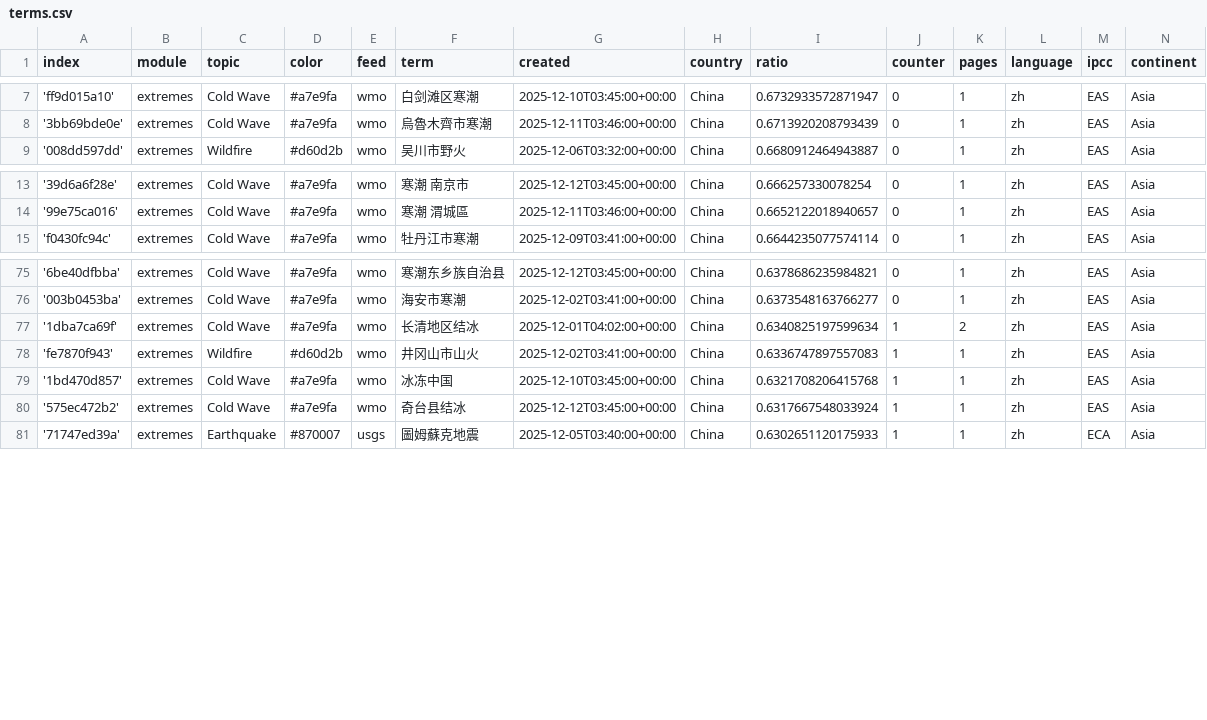
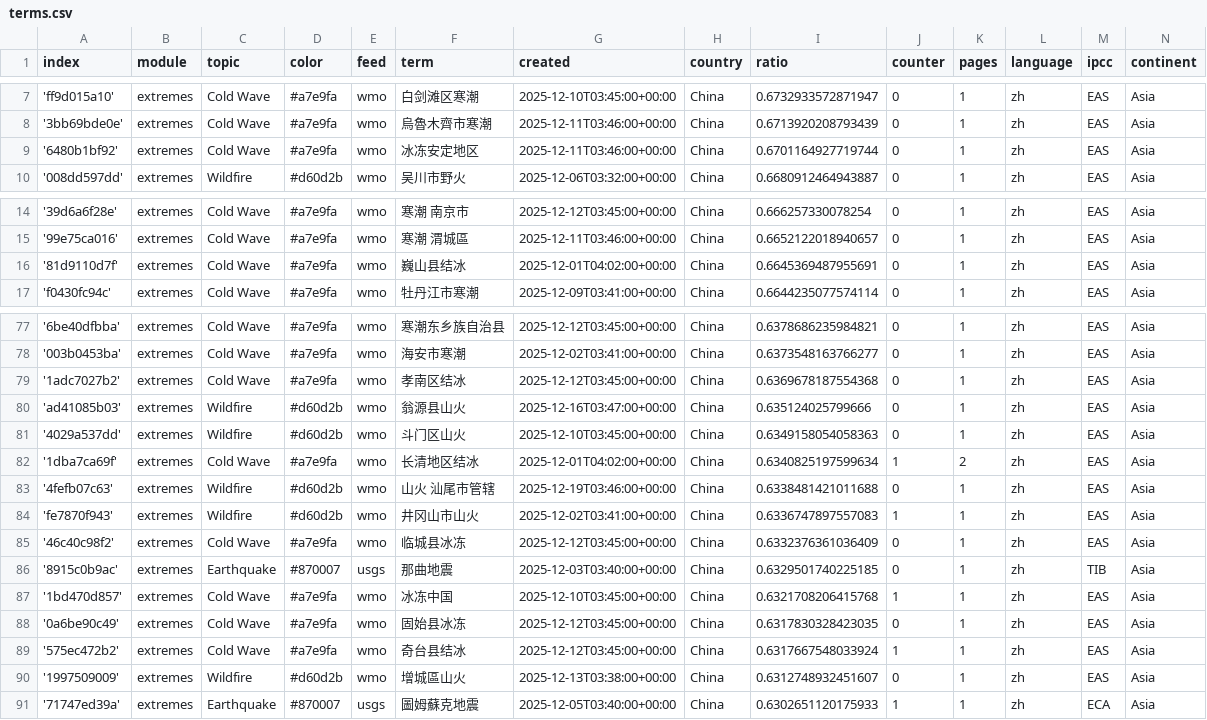
Before and after one commit to tapio-22-Digitale-Methoden-News/chineseExtremes, a CSV file: terms.csv, drawn as a sheet; only a part is shown, gaps mark what is left out.

Commit message:
Commit from GitHub Actions (import:0.0)

```diff
--- a/terms.csv
+++ b/terms.csv
@@ -8,2 +8,3 @@ index,module,topic,color,feed,term,created,country,ratio,counter,pages,language,
 '3bb69bde0e',extremes,Cold Wave,#a7e9fa,wmo,烏魯木齊市寒潮,2025-12-11T03:46:00+00:00,China,0.6713920208793439,0,1,zh,EAS,Asia
+'6480b1bf92',extremes,Cold Wave,#a7e9fa,wmo,冰冻安定地区,2025-12-11T03:46:00+00:00,China,0.6701164927719744,0,1,zh,EAS,Asia
 '008dd597dd',extremes,Wildfire,#d60d2b,wmo,吴川市野火,2025-12-06T03:32:00+00:00,China,0.6680912464943887,0,1,zh,EAS,Asia
@@ -14,2 +15,3 @@ index,module,topic,color,feed,term,created,country,ratio,counter,pages,language,
 '99e75ca016',extremes,Cold Wave,#a7e9fa,wmo,寒潮 渭城區,2025-12-11T03:46:00+00:00,China,0.6652122018940657,0,1,zh,EAS,Asia
+'81d9110d7f',extremes,Cold Wave,#a7e9fa,wmo,巍山县结冰,2025-12-01T04:02:00+00:00,China,0.6645369487955691,0,1,zh,EAS,Asia
 'f0430fc94c',extremes,Cold Wave,#a7e9fa,wmo,牡丹江市寒潮,2025-12-09T03:41:00+00:00,China,0.6644235077574114,0,1,zh,EAS,Asia
@@ -76,6 +78,14 @@ index,module,topic,color,feed,term,created,country,ratio,counter,pages,language,
 '003b0453ba',extremes,Cold Wave,#a7e9fa,wmo,海安市寒潮,2025-12-02T03:41:00+00:00,China,0.6373548163766277,0,1,zh,EAS,Asia
+'1adc7027b2',extremes,Cold Wave,#a7e9fa,wmo,孝南区结冰,2025-12-12T03:45:00+00:00,China,0.6369678187554368,0,1,zh,EAS,Asia
+'ad41085b03',extremes,Wildfire,#d60d2b,wmo,翁源县山火,2025-12-16T03:47:00+00:00,China,0.635124025799666,0,1,zh,EAS,Asia
+'4029a537dd',extremes,Wildfire,#d60d2b,wmo,斗门区山火,2025-12-10T03:45:00+00:00,China,0.6349158054058363,0,1,zh,EAS,Asia
 '1dba7ca69f',extremes,Cold Wave,#a7e9fa,wmo,长清地区结冰,2025-12-01T04:02:00+00:00,China,0.6340825197599634,1,2,zh,EAS,Asia
+'4fefb07c63',extremes,Wildfire,#d60d2b,wmo,山火 汕尾市管辖,2025-12-19T03:46:00+00:00,China,0.6338481421011688,0,1,zh,EAS,Asia
 'fe7870f943',extremes,Wildfire,#d60d2b,wmo,井冈山市山火,2025-12-02T03:41:00+00:00,China,0.6336747897557083,1,1,zh,EAS,Asia
+'46c40c98f2',extremes,Cold Wave,#a7e9fa,wmo,临城县冰冻,2025-12-12T03:45:00+00:00,China,0.6332376361036409,0,1,zh,EAS,Asia
+'8915c0b9ac',extremes,Earthquake,#870007,usgs,那曲地震,2025-12-03T03:40:00+00:00,China,0.6329501740225185,0,1,zh,TIB,Asia
 '1bd470d857',extremes,Cold Wave,#a7e9fa,wmo,冰冻中国,2025-12-10T03:45:00+00:00,China,0.6321708206415768,1,1,zh,EAS,Asia
+'0a6be90c49',extremes,Cold Wave,#a7e9fa,wmo,固始县冰冻,2025-12-12T03:45:00+00:00,China,0.6317830328423035,0,1,zh,EAS,Asia
 '575ec472b2',extremes,Cold Wave,#a7e9fa,wmo,奇台县结冰,2025-12-12T03:45:00+00:00,China,0.6317667548033924,1,1,zh,EAS,Asia
+'1997509009',extremes,Wildfire,#d60d2b,wmo,增城區山火,2025-12-13T03:38:00+00:00,China,0.6312748932451607,0,1,zh,EAS,Asia
 '71747ed39a',extremes,Earthquake,#870007,usgs,圖姆蘇克地震,2025-12-05T03:40:00+00:00,China,0.6302651120175933,1,1,zh,ECA,Asia
```
